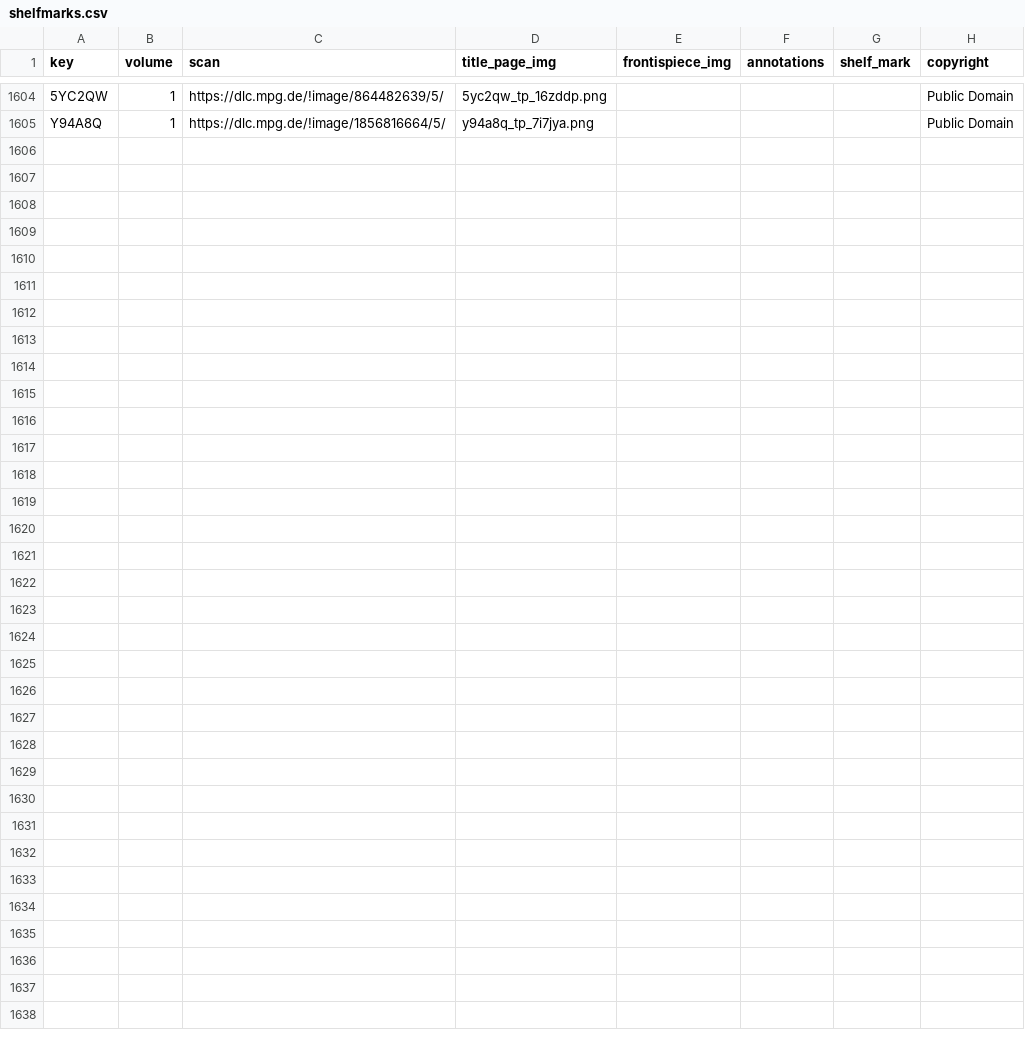
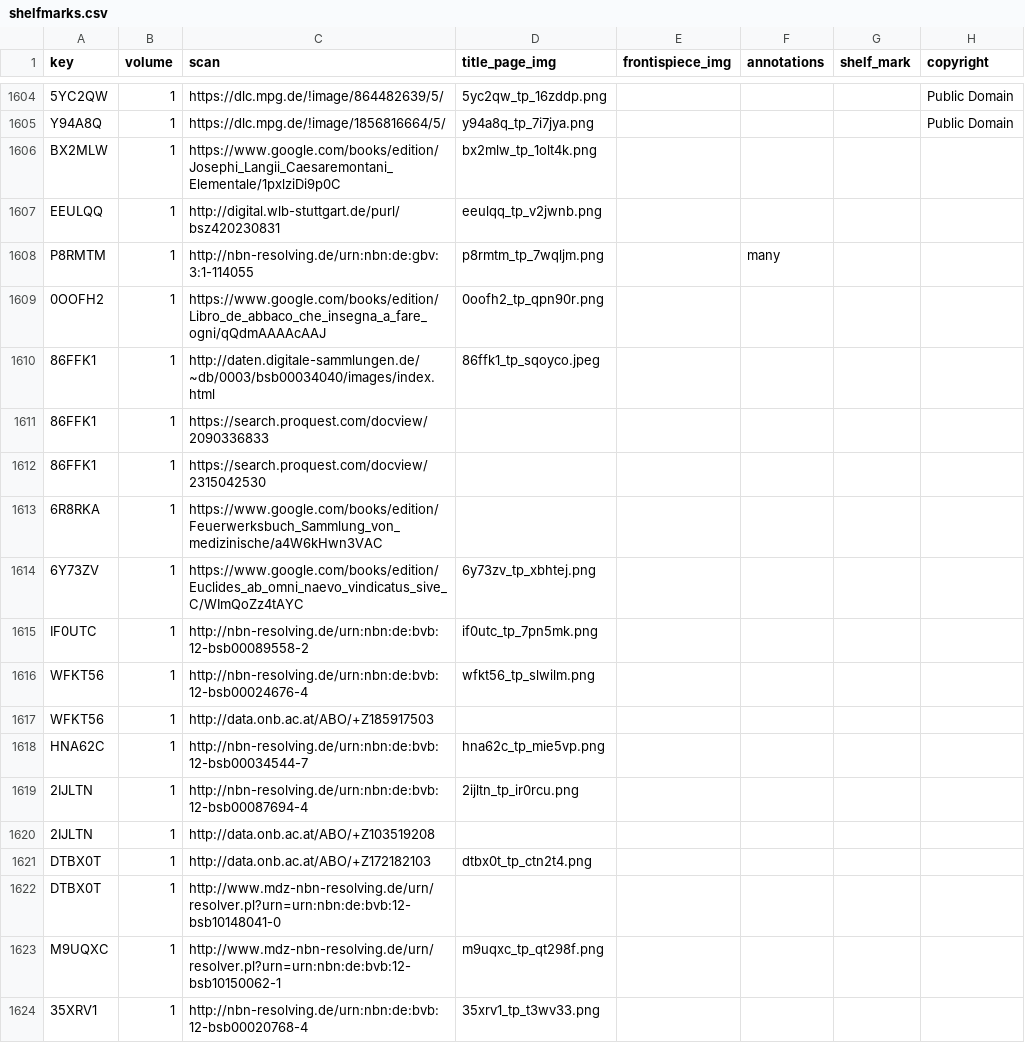
Before and after one commit to Euclides-EM/commentaria-hub, a CSV file: ocrflow/store/items_metadata/shelfmarks.csv, drawn as a sheet; only a part is shown, gaps mark what is left out; the diff covers the shown part only; the diff names each change by its address in the sheet, - before the commit and + after, or states it on an @@ line.

```diff
--- a/ocrflow/store/items_metadata/shelfmarks.csv
+++ b/ocrflow/store/items_metadata/shelfmarks.csv
+row 1606: BX2MLW | 1 | https://www.google.com/books/edition/Josephi_Langii_Caesaremontani_Elementale/1pxlziDi9p0C | bx2mlw_tp_1olt4k.png
+row 1607: EEULQQ | 1 | http://digital.wlb-stuttgart.de/purl/bsz420230831 | eeulqq_tp_v2jwnb.png
+row 1608: P8RMTM | 1 | http://nbn-resolving.de/urn:nbn:de:gbv:3:1-114055 | p8rmtm_tp_7wqljm.png |  | many
+row 1609: 0OOFH2 | 1 | https://www.google.com/books/edition/Libro_de_abbaco_che_insegna_a_fare_ogni/qQdmAAAAcAAJ | 0oofh2_tp_qpn90r.png
+row 1610: 86FFK1 | 1 | http://daten.digitale-sammlungen.de/~db/0003/bsb00034040/images/index.html | 86ffk1_tp_sqoyco.jpeg
+row 1611: 86FFK1 | 1 | https://search.proquest.com/docview/2090336833
+row 1612: 86FFK1 | 1 | https://search.proquest.com/docview/2315042530
+row 1613: 6R8RKA | 1 | https://www.google.com/books/edition/Feuerwerksbuch_Sammlung_von_medizinische/a4W6kHwn3VAC
+row 1614: 6Y73ZV | 1 | https://www.google.com/books/edition/Euclides_ab_omni_naevo_vindicatus_sive_C/WImQoZz4tAYC | 6y73zv_tp_xbhtej.png
+row 1615: IF0UTC | 1 | http://nbn-resolving.de/urn:nbn:de:bvb:12-bsb00089558-2 | if0utc_tp_7pn5mk.png
+row 1616: WFKT56 | 1 | http://nbn-resolving.de/urn:nbn:de:bvb:12-bsb00024676-4 | wfkt56_tp_slwilm.png
+row 1617: WFKT56 | 1 | http://data.onb.ac.at/ABO/+Z185917503
+row 1618: HNA62C | 1 | http://nbn-resolving.de/urn:nbn:de:bvb:12-bsb00034544-7 | hna62c_tp_mie5vp.png
+row 1619: 2IJLTN | 1 | http://nbn-resolving.de/urn:nbn:de:bvb:12-bsb00087694-4 | 2ijltn_tp_ir0rcu.png
+row 1620: 2IJLTN | 1 | http://data.onb.ac.at/ABO/+Z103519208
+row 1621: DTBX0T | 1 | http://data.onb.ac.at/ABO/+Z172182103 | dtbx0t_tp_ctn2t4.png
+row 1622: DTBX0T | 1 | http://www.mdz-nbn-resolving.de/urn/resolver.pl?urn=urn:nbn:de:bvb:12-bsb10148041-0
+row 1623: M9UQXC | 1 | http://www.mdz-nbn-resolving.de/urn/resolver.pl?urn=urn:nbn:de:bvb:12-bsb10150062-1 | m9uqxc_tp_qt298f.png
+row 1624: 35XRV1 | 1 | http://nbn-resolving.de/urn:nbn:de:bvb:12-bsb00020768-4 | 35xrv1_tp_t3wv33.png
```
Also changed, not shown: 14 added rows elsewhere in this file, ocrflow/store/items_metadata/cluster_items.csv, ocrflow/store/items_metadata/clusters.csv, 26 other files.
